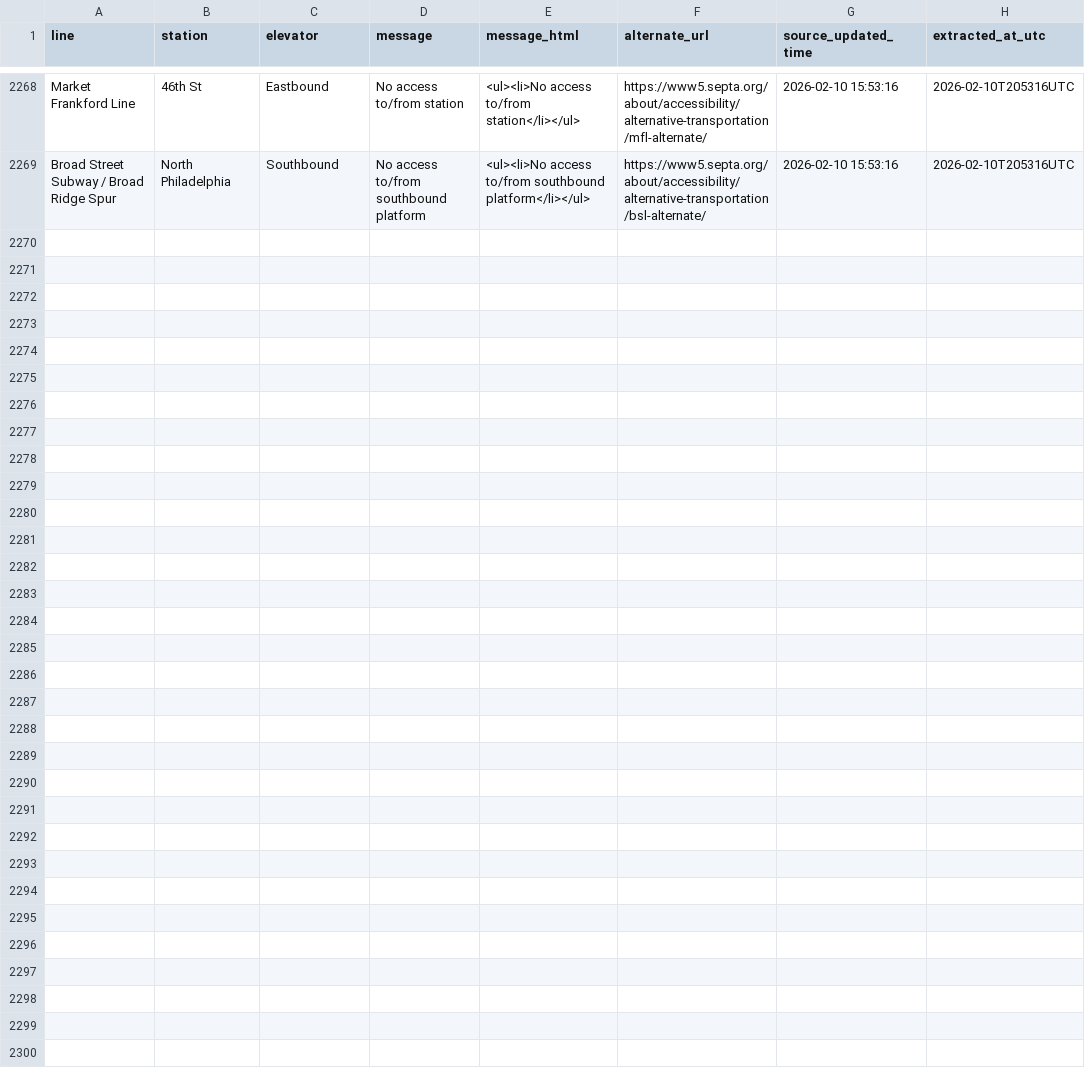
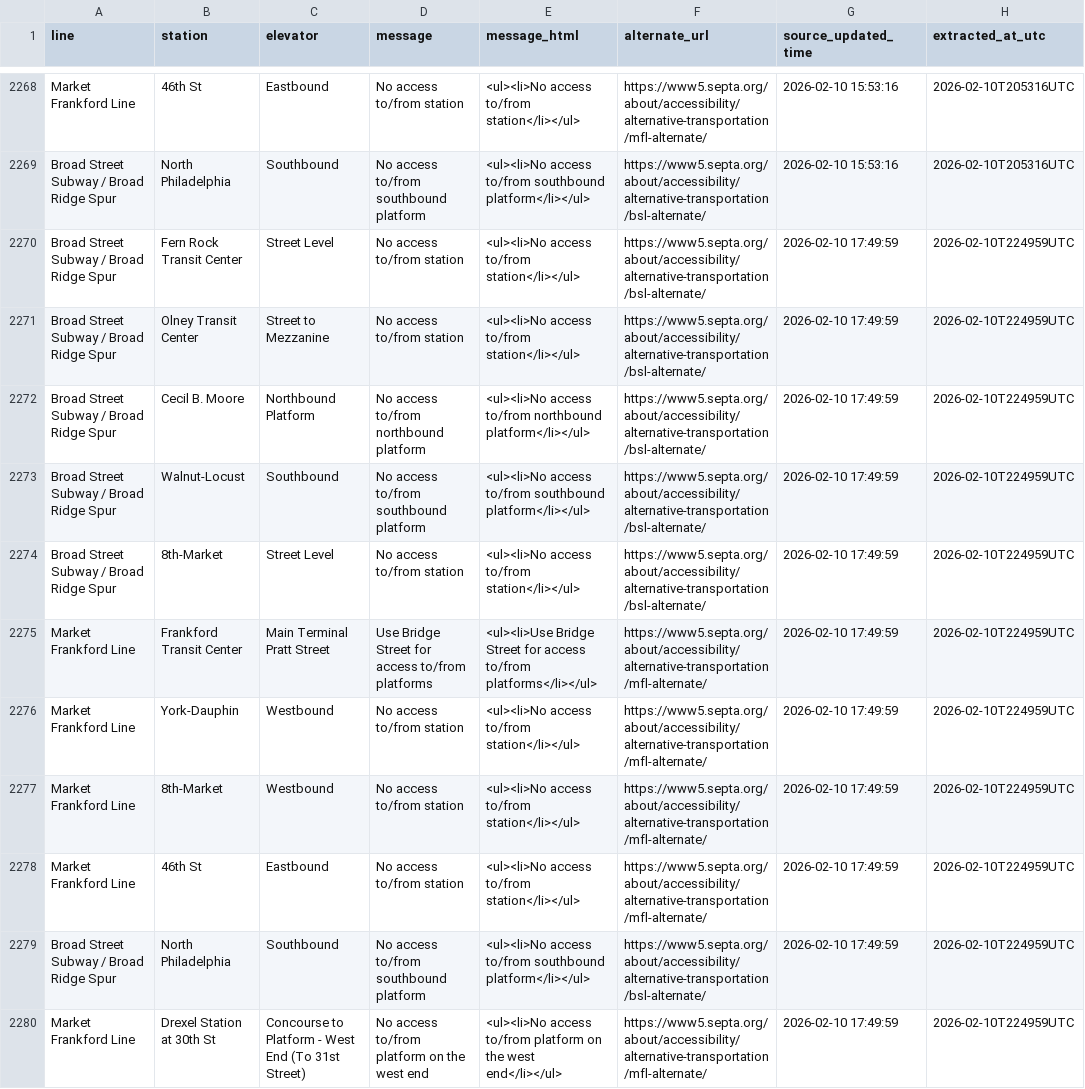
Before and after one commit to anyamemensah/data-archive, a CSV file: data/septa_elevator_outages/septa_elevator_outage_history.csv, drawn as a sheet; only a part is shown, gaps mark what is left out; the diff names each change by its address in the sheet, - before the commit and + after, or states it on an @@ line.

```diff
--- a/data/septa_elevator_outages/septa_elevator_outage_history.csv
+++ b/data/septa_elevator_outages/septa_elevator_outage_history.csv
+row 2270: Broad Street Subway / Broad Ridge Spur | Fern Rock Transit Center | Street Level | No access to/from station | <ul><li>No access to/from station</li></ul> | https://www5.septa.org/about/accessibility/alternative-transportation/bsl-alternate/ | 2026-02-10 17:49:59 | 2026-02-10T224959UTC
+row 2271: Broad Street Subway / Broad Ridge Spur | Olney Transit Center | Street to Mezzanine | No access to/from station | <ul><li>No access to/from station</li></ul> | https://www5.septa.org/about/accessibility/alternative-transportation/bsl-alternate/ | 2026-02-10 17:49:59 | 2026-02-10T224959UTC
+row 2272: Broad Street Subway / Broad Ridge Spur | Cecil B. Moore | Northbound Platform | No access to/from northbound platform | <ul><li>No access to/from northbound platform</li></ul> | https://www5.septa.org/about/accessibility/alternative-transportation/bsl-alternate/ | 2026-02-10 17:49:59 | 2026-02-10T224959UTC
+row 2273: Broad Street Subway / Broad Ridge Spur | Walnut-Locust | Southbound | No access to/from southbound platform | <ul><li>No access to/from southbound platform</li></ul> | https://www5.septa.org/about/accessibility/alternative-transportation/bsl-alternate/ | 2026-02-10 17:49:59 | 2026-02-10T224959UTC
+row 2274: Broad Street Subway / Broad Ridge Spur | 8th-Market | Street Level | No access to/from station | <ul><li>No access to/from station</li></ul> | https://www5.septa.org/about/accessibility/alternative-transportation/bsl-alternate/ | 2026-02-10 17:49:59 | 2026-02-10T224959UTC
+row 2275: Market Frankford Line | Frankford Transit Center | Main Terminal Pratt Street | Use Bridge Street for access to/from platforms | <ul><li>Use Bridge Street for access to/from platforms</li></ul> | https://www5.septa.org/about/accessibility/alternative-transportation/mfl-alternate/ | 2026-02-10 17:49:59 | 2026-02-10T224959UTC
+row 2276: Market Frankford Line | York-Dauphin | Westbound | No access to/from station | <ul><li>No access to/from station</li></ul> | https://www5.septa.org/about/accessibility/alternative-transportation/mfl-alternate/ | 2026-02-10 17:49:59 | 2026-02-10T224959UTC
+row 2277: Market Frankford Line | 8th-Market | Westbound | No access to/from station | <ul><li>No access to/from station</li></ul> | https://www5.septa.org/about/accessibility/alternative-transportation/mfl-alternate/ | 2026-02-10 17:49:59 | 2026-02-10T224959UTC
+row 2278: Market Frankford Line | 46th St | Eastbound | No access to/from station | <ul><li>No access to/from station</li></ul> | https://www5.septa.org/about/accessibility/alternative-transportation/mfl-alternate/ | 2026-02-10 17:49:59 | 2026-02-10T224959UTC
+row 2279: Broad Street Subway / Broad Ridge Spur | North Philadelphia | Southbound | No access to/from southbound platform | <ul><li>No access to/from southbound platform</li></ul> | https://www5.septa.org/about/accessibility/alternative-transportation/bsl-alternate/ | 2026-02-10 17:49:59 | 2026-02-10T224959UTC
+row 2280: Market Frankford Line | Drexel Station at 30th St | Concourse to Platform - West End (To 31st Street) | No access to/from platform on the west end | <ul><li>No access to/from platform on the west end</li></ul> | https://www5.septa.org/about/accessibility/alternative-transportation/mfl-alternate/ | 2026-02-10 17:49:59 | 2026-02-10T224959UTC
```
